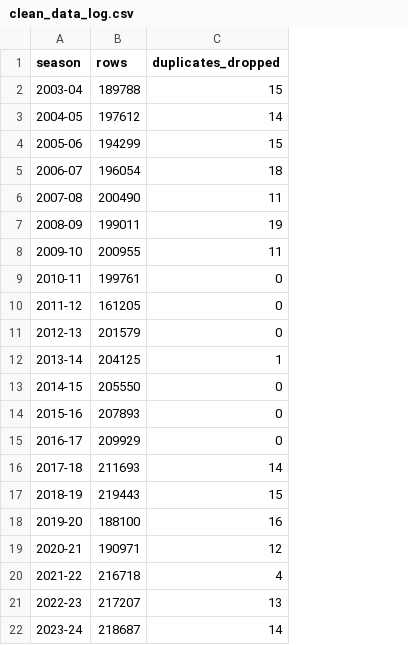
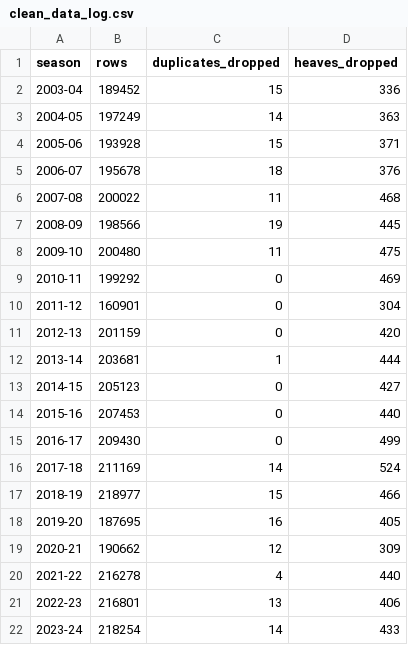
Before and after one commit to RayanMohammed/nba-shot-prediction, a CSV file: results/clean_data_log.csv, drawn as a sheet; the diff names each change by its address in the sheet, - before the commit and + after, or states it on an @@ line.

Commit message:
Edited season splits, set aside covid seasons, dropped backcourt shots

```diff
--- a/results/clean_data_log.csv
+++ b/results/clean_data_log.csv
+column D (heaves_dropped), rows 2-22: 336 | 363 | 371 | 376 | 468 | 445 | 475 | 469 | 304 | 420 | 444 | 427 | 440 | 499 | 524 | 466 | 405 | 309 | 440 | 406 | 433
-B2 (rows): 189788
+B2 (rows): 189452
-B3 (rows): 197612
+B3 (rows): 197249
-B4 (rows): 194299
+B4 (rows): 193928
-B5 (rows): 196054
+B5 (rows): 195678
-B6 (rows): 200490
+B6 (rows): 200022
-B7 (rows): 199011
+B7 (rows): 198566
-B8 (rows): 200955
+B8 (rows): 200480
-B9 (rows): 199761
+B9 (rows): 199292
-B10 (rows): 161205
+B10 (rows): 160901
-B11 (rows): 201579
+B11 (rows): 201159
-B12 (rows): 204125
+B12 (rows): 203681
-B13 (rows): 205550
+B13 (rows): 205123
-B14 (rows): 207893
+B14 (rows): 207453
-B15 (rows): 209929
+B15 (rows): 209430
-B16 (rows): 211693
+B16 (rows): 211169
-B17 (rows): 219443
+B17 (rows): 218977
-B18 (rows): 188100
+B18 (rows): 187695
-B19 (rows): 190971
+B19 (rows): 190662
-B20 (rows): 216718
+B20 (rows): 216278
-B21 (rows): 217207
+B21 (rows): 216801
-B22 (rows): 218687
+B22 (rows): 218254
```
Also changed, not shown: results/data_checks.csv, results/shots_by_season.csv, 5 other files.
